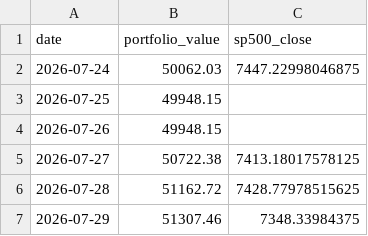
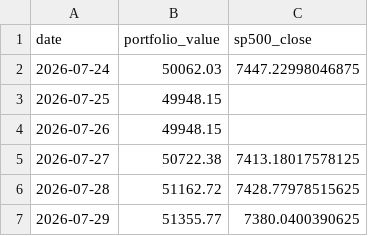
Before and after one commit to massitondo1/trading-bot, a CSV file: data/portfolio_history.csv, drawn as a sheet.

```diff
--- a/data/portfolio_history.csv
+++ b/data/portfolio_history.csv
@@ -6,2 +6,2 @@ date,portfolio_value,sp500_close
 2026-07-28,51162.72,7428.77978515625
-2026-07-29,51307.46,7348.33984375
+2026-07-29,51355.77,7380.0400390625
```
Also changed, not shown: 1 other file.
